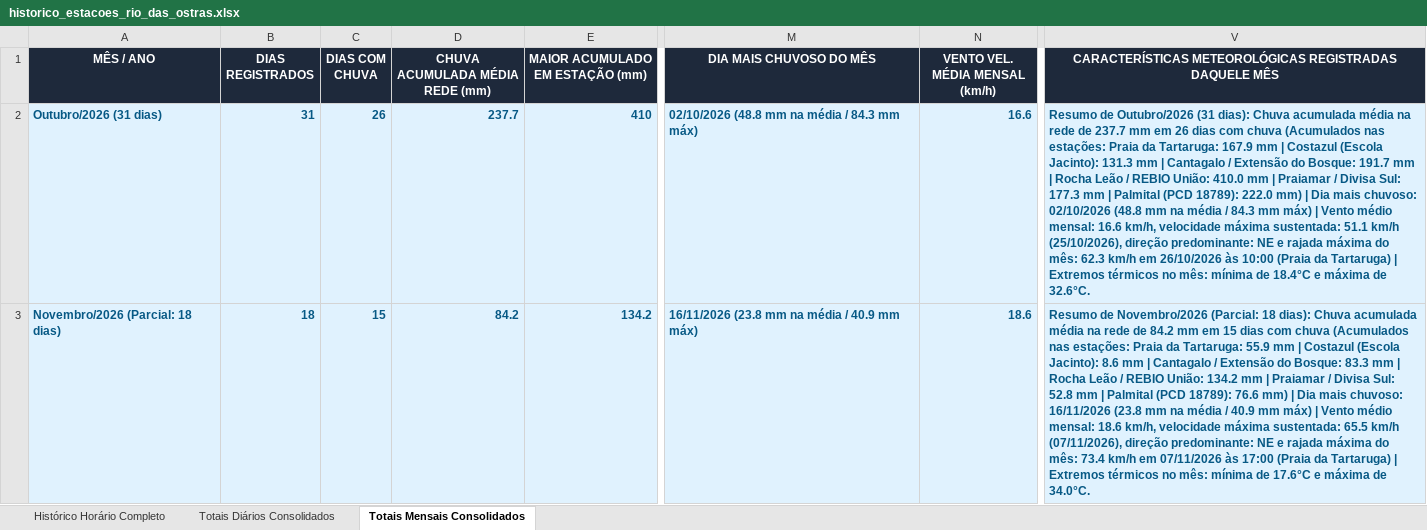
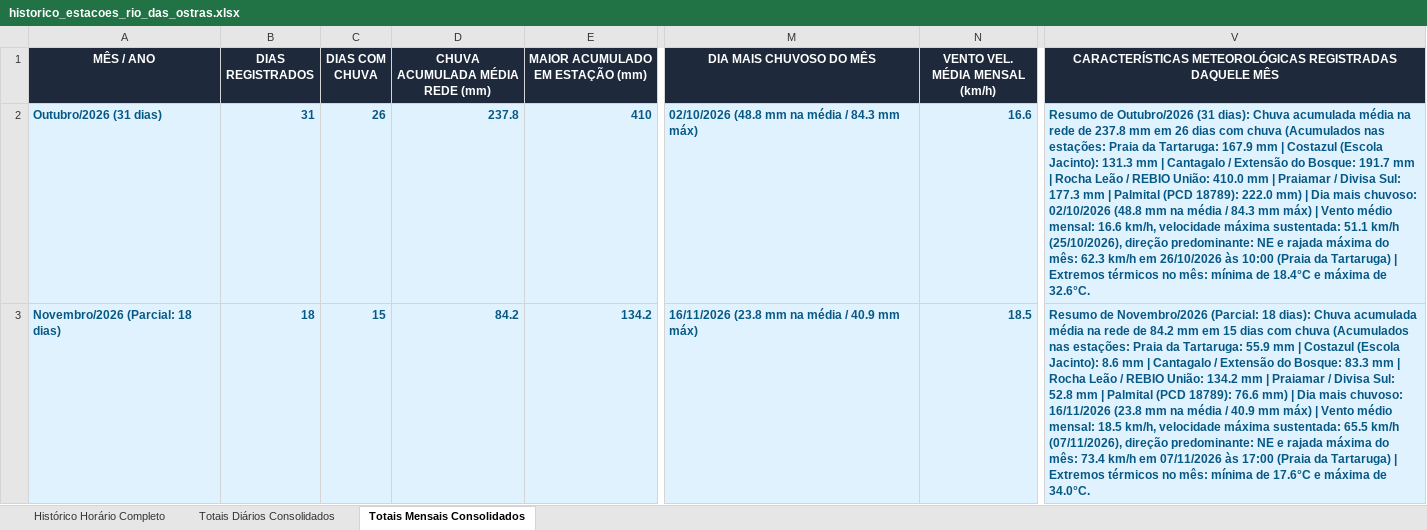
Before and after one commit to deborapessanha94-netizen/tempo-rio-das-ostras, an Excel workbook: docs/historico_estacoes_rio_das_ostras.xlsx, sheet Totais Mensais Consolidados, drawn as a sheet; only a part is shown, gaps mark what is left out; values as stored, in another font and other column widths than the file's, no borders; the diff names each change by its address in the sheet, - before the commit and + after, or states it on an @@ line.

Commit message:
v272: nomenclatura explicita de intensidade de chuva e vento nos textos e cards

```diff
--- a/docs/historico_estacoes_rio_das_ostras.xlsx (sheet Totais Mensais Consolidados)
+++ b/docs/historico_estacoes_rio_das_ostras.xlsx (sheet Totais Mensais Consolidados)
-D2 (CHUVA ACUMULADA MÉDIA REDE (mm)): 237.7
+D2 (CHUVA ACUMULADA MÉDIA REDE (mm)): 237.8
-V2: …rede de 237.7 mm em…
+V2: …rede de 237.8 mm em…
-N3 (VENTO VEL. MÉDIA MENSAL (km/h)): 18.6
+N3 (VENTO VEL. MÉDIA MENSAL (km/h)): 18.5
-V3: …médio mensal: 18.6 km/h, velocidade…
+V3: …médio mensal: 18.5 km/h, velocidade…
```
Also changed, not shown: sheet Histórico Horário Completo, sheet Totais Diários Consolidados, 33 other files.
